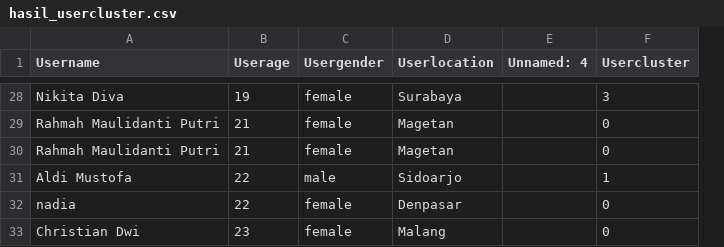
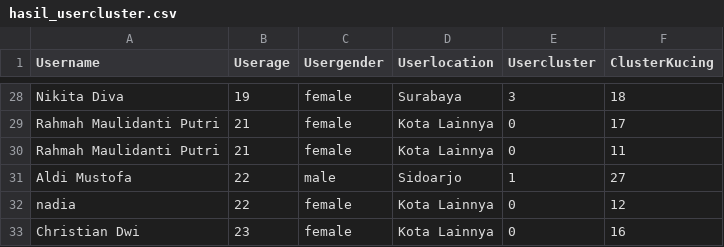
Before and after one commit to ChristoliniAngelo/KucingKu-Web, a CSV file: Model ML/hasil_usercluster.csv, drawn as a sheet; only a part is shown, gaps mark what is left out; removed rows and columns are numbered as before the commit, all else as after; the diff covers the shown part only; the diff names each change by its address in the sheet, - before the commit and + after, or states it on an @@ line.

```diff
--- a/Model ML/hasil_usercluster.csv
+++ b/Model ML/hasil_usercluster.csv
-column E (Unnamed: 4), empty
+column F (ClusterKucing), rows 28-33: 18 | 17 | 11 | 27 | 12 | 16
-D29:D30 (Userlocation): Magetan
+D29:D30 (Userlocation): Kota Lainnya
-D32 (Userlocation): Denpasar
+D32 (Userlocation): Kota Lainnya
-D33 (Userlocation): Malang
+D33 (Userlocation): Kota Lainnya
```
Also changed, not shown: 15 edited cells elsewhere in this file, Model ML/hasil_cluster.csv, 10 other files.
